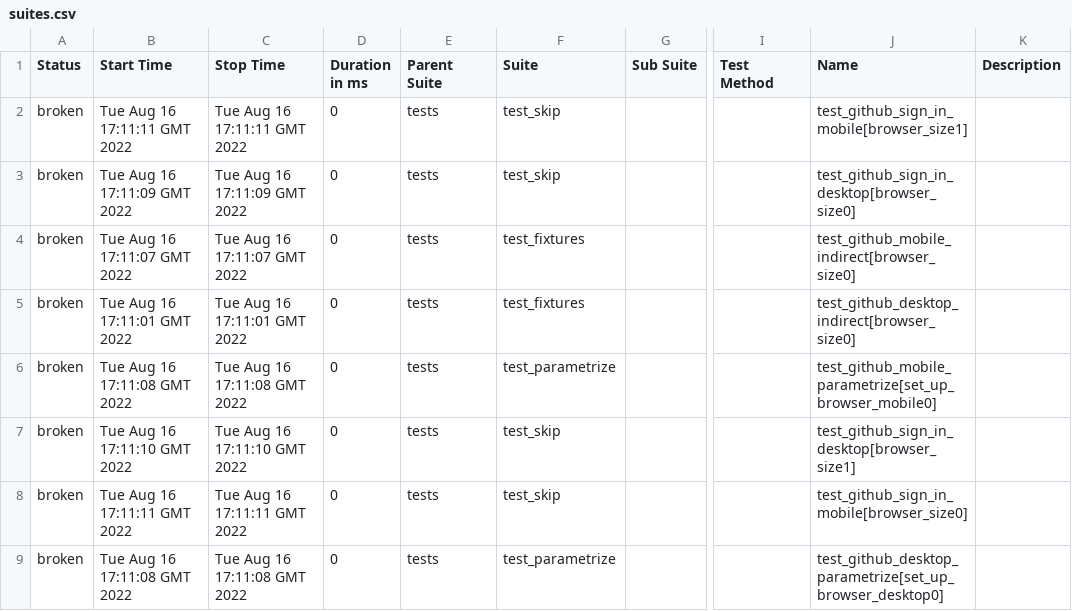
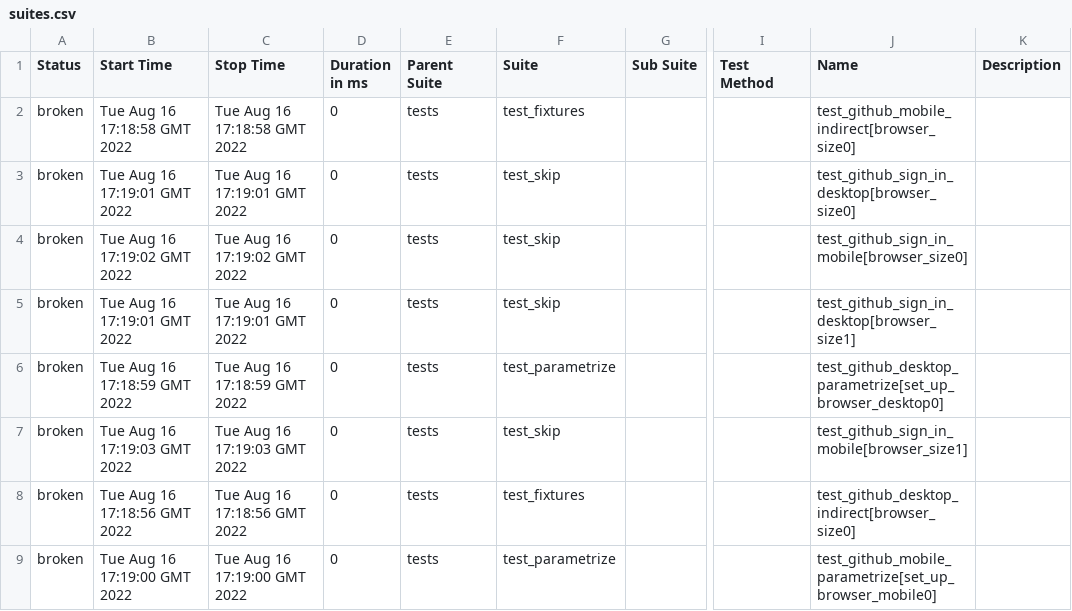
Before and after one commit to A-Prudnikova/py12_pytest_params, a CSV file: 2/data/suites.csv, drawn as a sheet; only a part is shown, gaps mark what is left out; the diff names each change by its address in the sheet, - before the commit and + after, or states it on an @@ line.

```diff
--- a/2/data/suites.csv
+++ b/2/data/suites.csv
-B2 (Start Time): Tue Aug 16 17:11:11 GMT 2022
+B2 (Start Time): Tue Aug 16 17:18:58 GMT 2022
-C2 (Stop Time): Tue Aug 16 17:11:11 GMT 2022
+C2 (Stop Time): Tue Aug 16 17:18:58 GMT 2022
-F2 (Suite): test_skip
+F2 (Suite): test_fixtures
-J2 (Name): test_github_sign_in_mobile[browser_size1]
+J2 (Name): test_github_mobile_indirect[browser_size0]
-B3 (Start Time): Tue Aug 16 17:11:09 GMT 2022
+B3 (Start Time): Tue Aug 16 17:19:01 GMT 2022
-C3 (Stop Time): Tue Aug 16 17:11:09 GMT 2022
+C3 (Stop Time): Tue Aug 16 17:19:01 GMT 2022
-B4 (Start Time): Tue Aug 16 17:11:07 GMT 2022
+B4 (Start Time): Tue Aug 16 17:19:02 GMT 2022
-C4 (Stop Time): Tue Aug 16 17:11:07 GMT 2022
+C4 (Stop Time): Tue Aug 16 17:19:02 GMT 2022
-F4:F5 (Suite): test_fixtures
+F4:F5 (Suite): test_skip
-J4 (Name): test_github_mobile_indirect[browser_size0]
+J4 (Name): test_github_sign_in_mobile[browser_size0]
-B5 (Start Time): Tue Aug 16 17:11:01 GMT 2022
+B5 (Start Time): Tue Aug 16 17:19:01 GMT 2022
-C5 (Stop Time): Tue Aug 16 17:11:01 GMT 2022
+C5 (Stop Time): Tue Aug 16 17:19:01 GMT 2022
-J5 (Name): test_github_desktop_indirect[browser_size0]
+J5 (Name): test_github_sign_in_desktop[browser_size1]
-B6 (Start Time): Tue Aug 16 17:11:08 GMT 2022
+B6 (Start Time): Tue Aug 16 17:18:59 GMT 2022
-C6 (Stop Time): Tue Aug 16 17:11:08 GMT 2022
+C6 (Stop Time): Tue Aug 16 17:18:59 GMT 2022
-J6 (Name): test_github_mobile_parametrize[set_up_browser_mobile0]
+J6 (Name): test_github_desktop_parametrize[set_up_browser_desktop0]
-B7 (Start Time): Tue Aug 16 17:11:10 GMT 2022
+B7 (Start Time): Tue Aug 16 17:19:03 GMT 2022
-C7 (Stop Time): Tue Aug 16 17:11:10 GMT 2022
+C7 (Stop Time): Tue Aug 16 17:19:03 GMT 2022
-J7 (Name): test_github_sign_in_desktop[browser_size1]
+J7 (Name): test_github_sign_in_mobile[browser_size1]
-B8 (Start Time): Tue Aug 16 17:11:11 GMT 2022
+B8 (Start Time): Tue Aug 16 17:18:56 GMT 2022
-C8 (Stop Time): Tue Aug 16 17:11:11 GMT 2022
+C8 (Stop Time): Tue Aug 16 17:18:56 GMT 2022
-F8 (Suite): test_skip
+F8 (Suite): test_fixtures
-J8 (Name): test_github_sign_in_mobile[browser_size0]
+J8 (Name): test_github_desktop_indirect[browser_size0]
-B9 (Start Time): Tue Aug 16 17:11:08 GMT 2022
+B9 (Start Time): Tue Aug 16 17:19:00 GMT 2022
-C9 (Stop Time): Tue Aug 16 17:11:08 GMT 2022
+C9 (Stop Time): Tue Aug 16 17:19:00 GMT 2022
-J9 (Name): test_github_desktop_parametrize[set_up_browser_desktop0]
+J9 (Name): test_github_mobile_parametrize[set_up_browser_mobile0]
```
Also changed, not shown: 57 other files.
